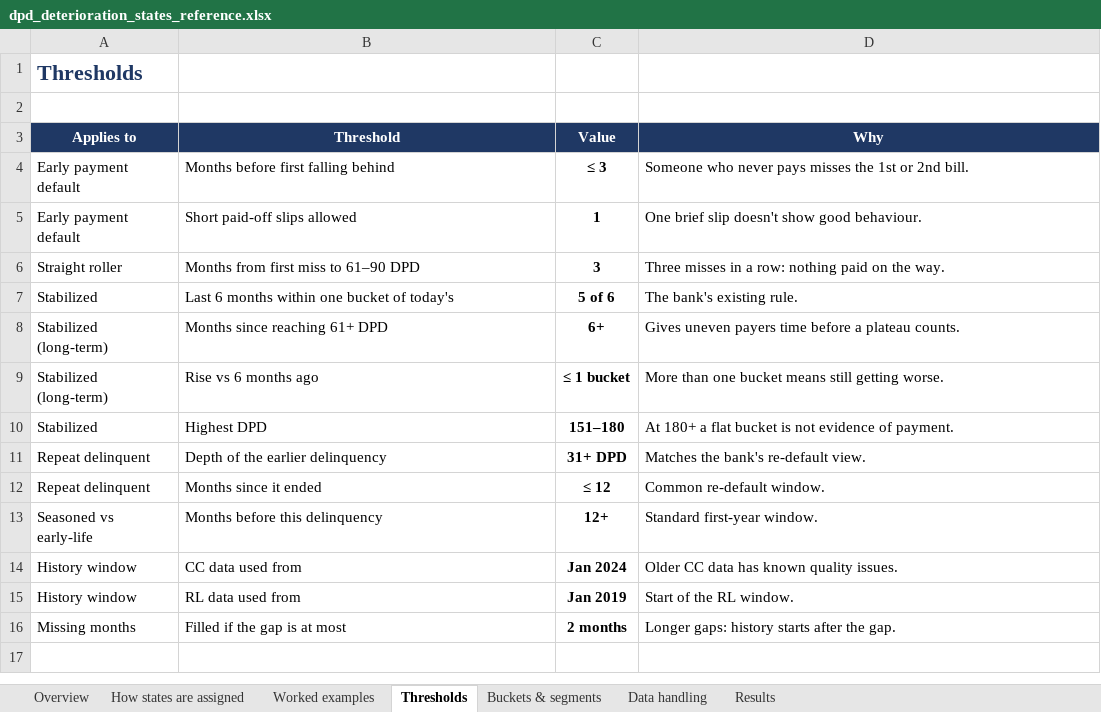
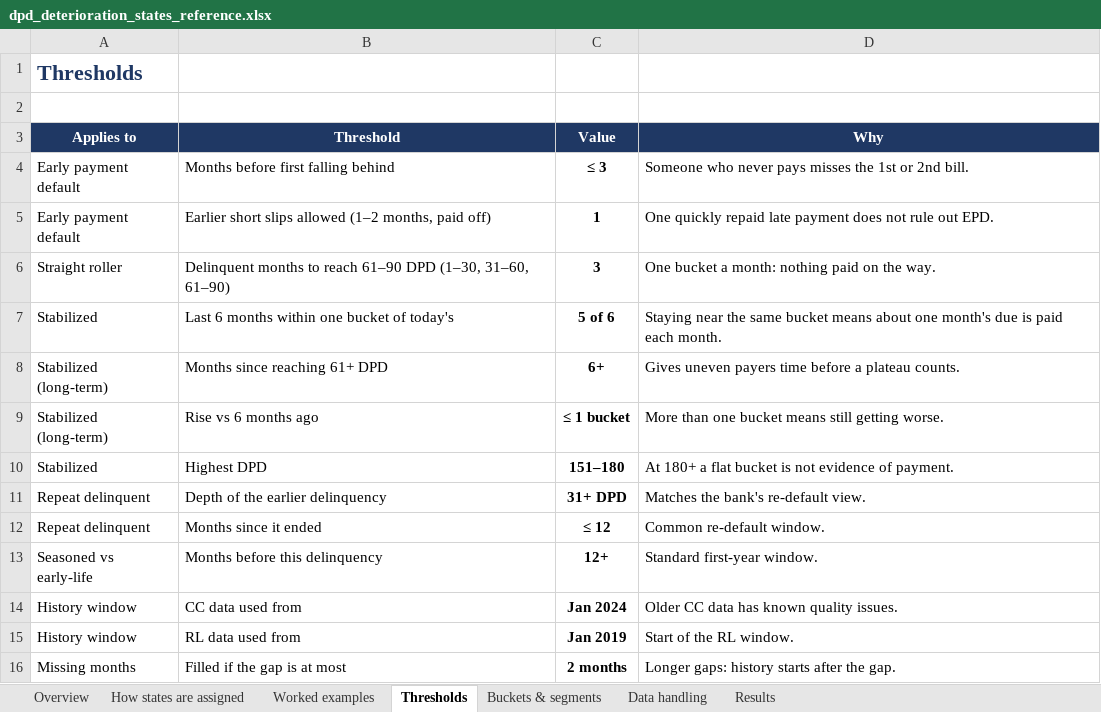
Before and after one commit to balsapka/Collections, an Excel workbook: docs/deterioration_states/spark/stakeholder/dpd_deterioration_states_reference.xlsx, sheet Thresholds, drawn as a sheet; values as stored, in another font and other column widths than the file's, no borders; the diff names each change by its address in the sheet, - before the commit and + after, or states it on an @@ line.

```diff
--- a/docs/deterioration_states/spark/stakeholder/dpd_deterioration_states_reference.xlsx (sheet Thresholds)
+++ b/docs/deterioration_states/spark/stakeholder/dpd_deterioration_states_reference.xlsx (sheet Thresholds)
-B5 (Threshold): Short paid-off slips allowed
+B5 (Threshold): Earlier short slips allowed (1–2 months, paid off)
-D5 (Why): One brief slip doesn't show good behaviour.
+D5 (Why): One quickly repaid late payment does not rule out EPD.
-B6 (Threshold): Months from first miss to 61–90 DPD
+B6 (Threshold): Delinquent months to reach 61–90 DPD (1–30, 31–60, 61–90)
-D6 (Why): Three misses in a row: nothing paid…
+D6 (Why): One bucket a month: nothing paid…
-D7 (Why): The bank's existing rule.
+D7 (Why): Staying near the same bucket means about one month's due is paid each month.
```
Also changed, not shown: sheet Data handling, 2 other files.
